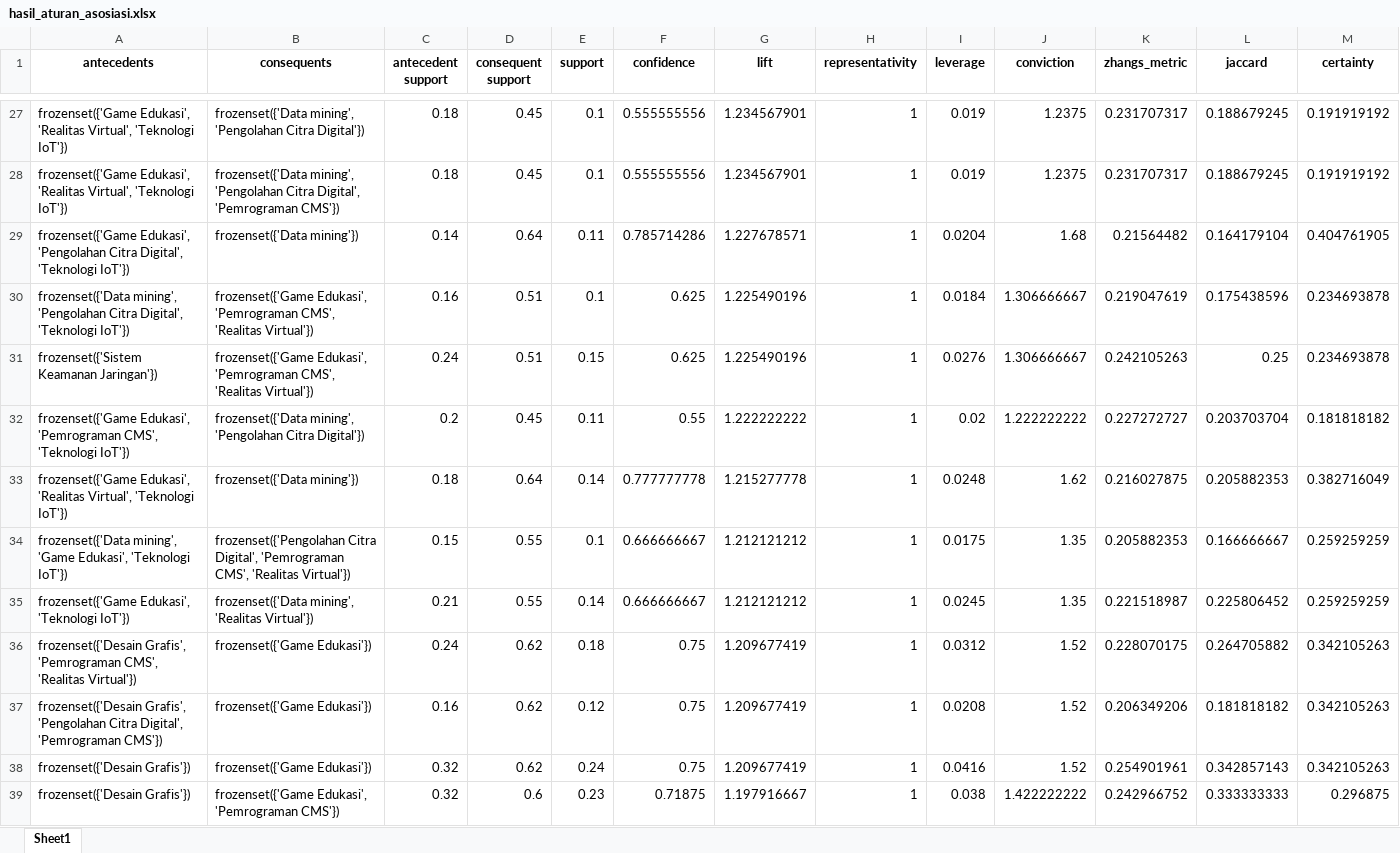
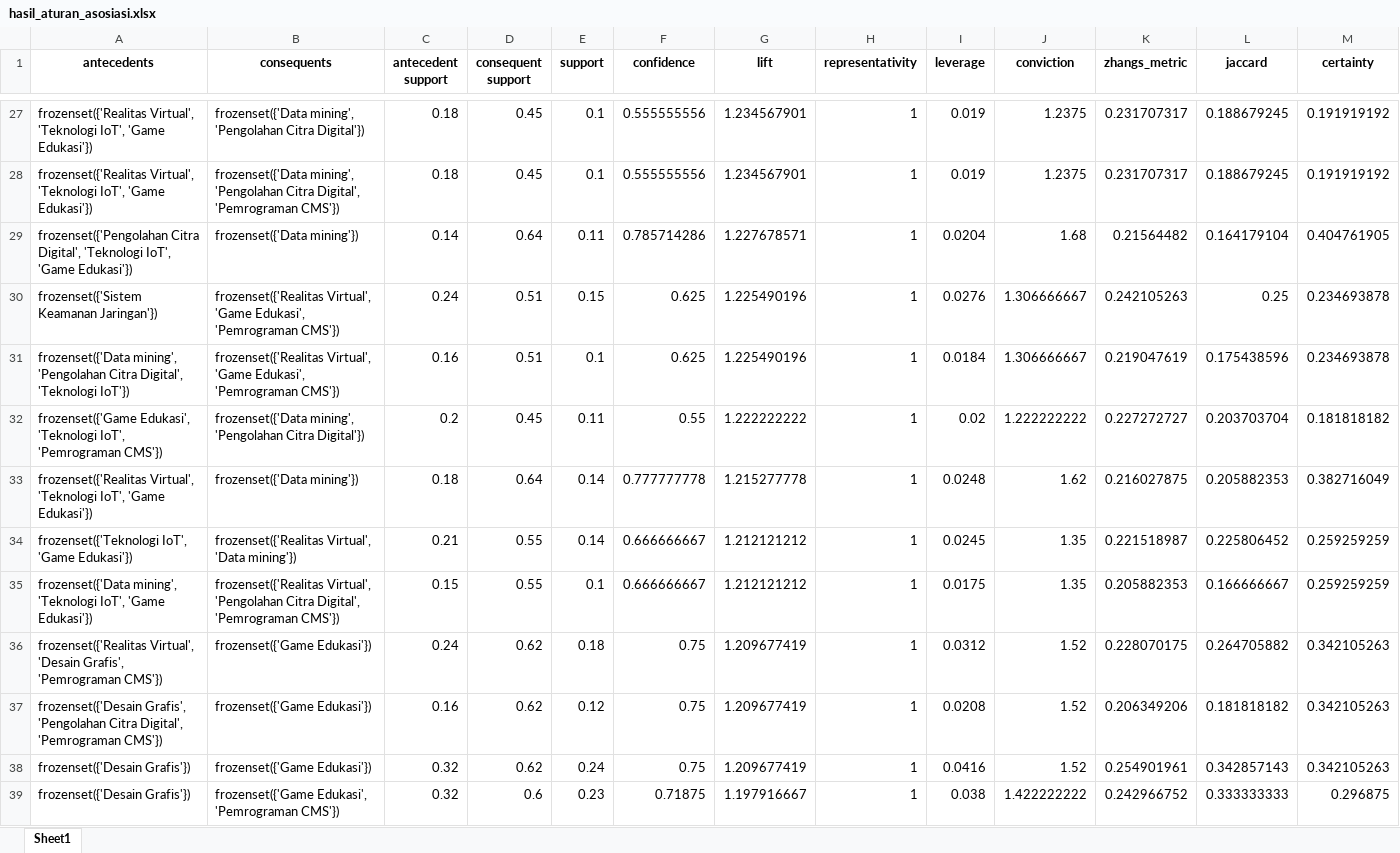
Before and after one commit to syrsdev/Decision-Support-System, an Excel workbook: hasil_aturan_asosiasi.xlsx, sheet Sheet1, drawn as a sheet; only a part is shown, gaps mark what is left out; values as stored, in another font and other column widths than the file's, no borders; removed rows and columns are numbered as before the commit, all else as after; rows hold the shown columns only; the diff covers the shown part only; the diff names each change by its address in the sheet, - before the commit and + after, or states it on an @@ line.

```diff
--- a/hasil_aturan_asosiasi.xlsx (sheet Sheet1)
+++ b/hasil_aturan_asosiasi.xlsx (sheet Sheet1)
-A27:A28 (antecedents): frozenset({'Game Edukasi', 'Realitas Virtual', 'Teknologi IoT'})
+A27:A28 (antecedents): frozenset({'Realitas Virtual', 'Teknologi IoT', 'Game Edukasi'})
-A29 (antecedents): frozenset({'Game Edukasi', 'Pengolahan Citra Digital', 'Teknologi IoT'})
+A29 (antecedents): frozenset({'Pengolahan Citra Digital', 'Teknologi IoT', 'Game Edukasi'})
-row 30: frozenset({'Data mining', 'Pengolahan Citra Digital', 'Teknologi IoT'}) | frozenset({'Game Edukasi', 'Pemrograman CMS', 'Realitas Virtual'}) | 0.16 | 0.51 | 0.1 | 0.625 | 1.225490196 | 1 | 0.0184 | 1.306666667 | 0.219047619 | 0.175438596 | 0.234693878
-B30 (consequents): frozenset({'Game Edukasi', 'Pemrograman CMS', 'Realitas Virtual'})
+B30 (consequents): frozenset({'Realitas Virtual', 'Game Edukasi', 'Pemrograman CMS'})
+row 31: frozenset({'Data mining', 'Pengolahan Citra Digital', 'Teknologi IoT'}) | frozenset({'Realitas Virtual', 'Game Edukasi', 'Pemrograman CMS'}) | 0.16 | 0.51 | 0.1 | 0.625 | 1.225490196 | 1 | 0.0184 | 1.306666667 | 0.219047619 | 0.175438596 | 0.234693878
-A32 (antecedents): frozenset({'Game Edukasi', 'Pemrograman CMS', 'Teknologi IoT'})
+A32 (antecedents): frozenset({'Game Edukasi', 'Teknologi IoT', 'Pemrograman CMS'})
-A33 (antecedents): frozenset({'Game Edukasi', 'Realitas Virtual', 'Teknologi IoT'})
+A33 (antecedents): frozenset({'Realitas Virtual', 'Teknologi IoT', 'Game Edukasi'})
-row 34: frozenset({'Data mining', 'Game Edukasi', 'Teknologi IoT'}) | frozenset({'Pengolahan Citra Digital', 'Pemrograman CMS', 'Realitas Virtual'}) | 0.15 | 0.55 | 0.1 | 0.666666667 | 1.212121212 | 1 | 0.0175 | 1.35 | 0.205882353 | 0.166666667 | 0.259259259
-A34 (antecedents): frozenset({'Game Edukasi', 'Teknologi IoT'})
+A34 (antecedents): frozenset({'Teknologi IoT', 'Game Edukasi'})
-B34 (consequents): frozenset({'Data mining', 'Realitas Virtual'})
+B34 (consequents): frozenset({'Realitas Virtual', 'Data mining'})
+row 35: frozenset({'Data mining', 'Teknologi IoT', 'Game Edukasi'}) | frozenset({'Realitas Virtual', 'Pengolahan Citra Digital', 'Pemrograman CMS'}) | 0.15 | 0.55 | 0.1 | 0.666666667 | 1.212121212 | 1 | 0.0175 | 1.35 | 0.205882353 | 0.166666667 | 0.259259259
-A36 (antecedents): frozenset({'Desain Grafis', 'Pemrograman CMS', 'Realitas Virtual'})
+A36 (antecedents): frozenset({'Realitas Virtual', 'Desain Grafis', 'Pemrograman CMS'})
```
Also changed, not shown: 40 added rows, 40 removed rows, 24 moved rows and 245 edited cells elsewhere in this sheet, 3 other files.
